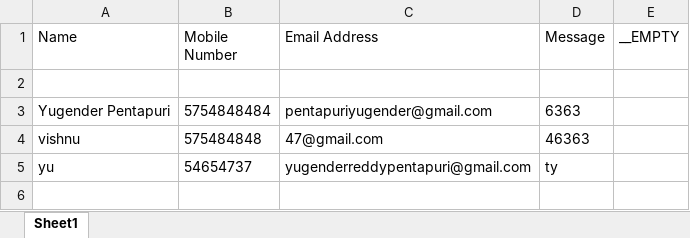
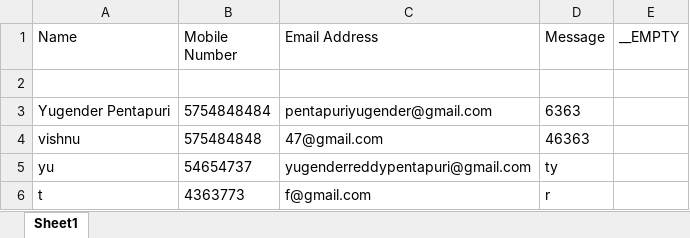
Before and after one commit to Yugenderreddy025/Graphicdesign-course, an Excel workbook: data.xlsx, sheet Sheet1, drawn as a sheet; values as stored, in another font and other column widths than the file's, no borders; the diff names each change by its address in the sheet, - before the commit and + after, or states it on an @@ line.

```diff
--- a/data.xlsx (sheet Sheet1)
+++ b/data.xlsx (sheet Sheet1)
+row 6: t | 4363773 | f@gmail.com | r
```
Also changed, not shown: 4 other files.
